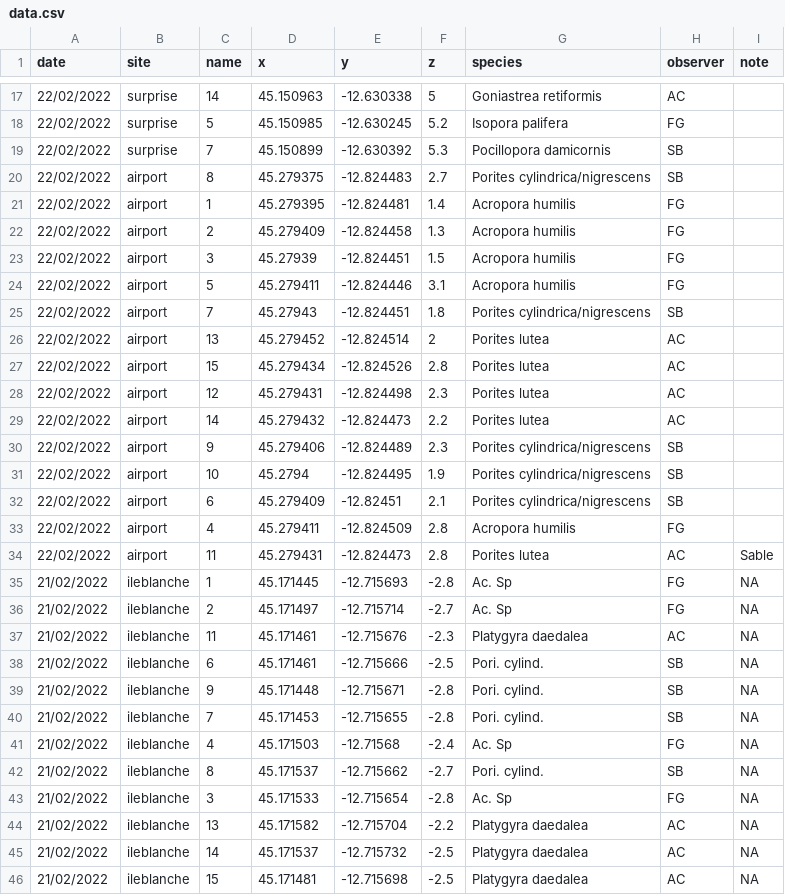
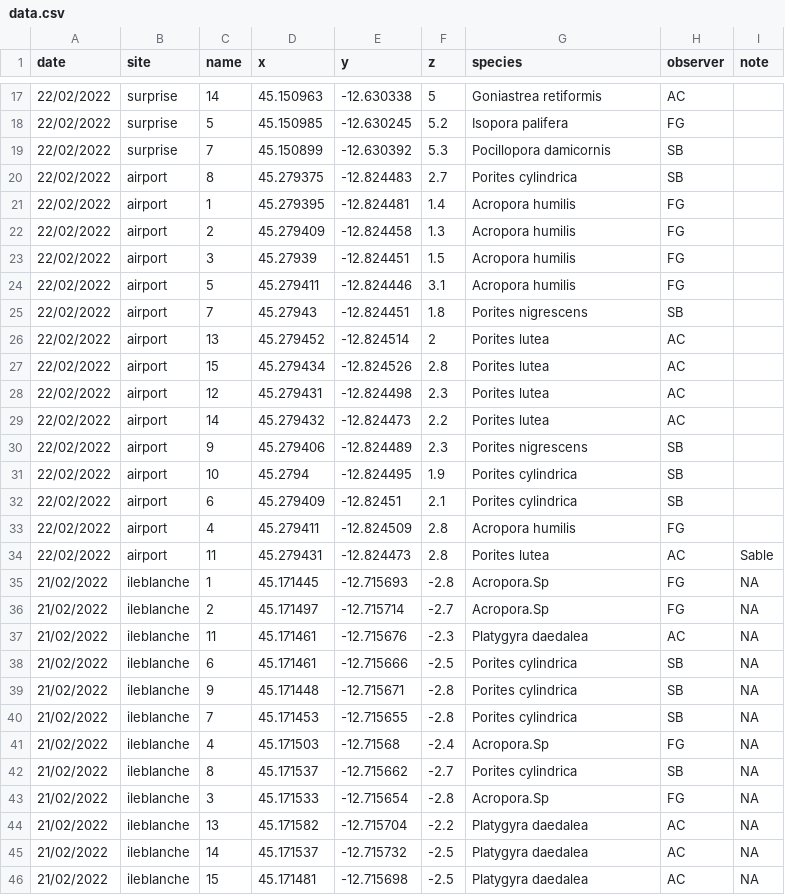
Before and after one commit to fguilhaumon/futureMaoreReefs, a CSV file: data/data.csv, drawn as a sheet; only a part is shown, gaps mark what is left out; the diff covers the shown part only.

Commit message:
improve make_gallery_data clean data files (species name), (ng_02022_02)

```diff
--- a/data/data.csv
+++ b/data/data.csv
@@ -19,3 +19,3 @@
 "22/02/2022","surprise","7",45.150899,-12.630392,5.3,"Pocillopora damicornis","SB",""
-"22/02/2022","airport","8",45.279375,-12.824483,2.7,"Porites cylindrica/nigrescens","SB",""
+"22/02/2022","airport","8",45.279375,-12.824483,2.7,"Porites cylindrica","SB",""
 "22/02/2022","airport","1",45.279395,-12.824481,1.4,"Acropora humilis","FG",""
@@ -24,3 +24,3 @@
 "22/02/2022","airport","5",45.279411,-12.824446,3.1,"Acropora humilis","FG",""
-"22/02/2022","airport","7",45.27943,-12.824451,1.8,"Porites cylindrica/nigrescens","SB",""
+"22/02/2022","airport","7",45.27943,-12.824451,1.8,"Porites nigrescens","SB",""
 "22/02/2022","airport","13",45.279452,-12.824514,2,"Porites lutea","AC",""
@@ -29,16 +29,16 @@
 "22/02/2022","airport","14",45.279432,-12.824473,2.2,"Porites lutea","AC",""
-"22/02/2022","airport","9",45.279406,-12.824489,2.3,"Porites cylindrica/nigrescens","SB",""
-"22/02/2022","airport","10",45.2794,-12.824495,1.9,"Porites cylindrica/nigrescens","SB",""
-"22/02/2022","airport","6",45.279409,-12.82451,2.1,"Porites cylindrica/nigrescens","SB",""
+"22/02/2022","airport","9",45.279406,-12.824489,2.3,"Porites nigrescens","SB",""
+"22/02/2022","airport","10",45.2794,-12.824495,1.9,"Porites cylindrica","SB",""
+"22/02/2022","airport","6",45.279409,-12.82451,2.1,"Porites cylindrica","SB",""
 "22/02/2022","airport","4",45.279411,-12.824509,2.8,"Acropora humilis","FG",""
 "22/02/2022","airport","11",45.279431,-12.824473,2.8,"Porites lutea","AC","Sable"
-"21/02/2022","ileblanche","1",45.171445,-12.715693,-2.8,"Ac. Sp","FG",NA
-"21/02/2022","ileblanche","2",45.171497,-12.715714,-2.7,"Ac. Sp","FG",NA
+"21/02/2022","ileblanche","1",45.171445,-12.715693,-2.8,"Acropora.Sp","FG",NA
+"21/02/2022","ileblanche","2",45.171497,-12.715714,-2.7,"Acropora.Sp","FG",NA
 "21/02/2022","ileblanche","11",45.171461,-12.715676,-2.3,"Platygyra daedalea","AC",NA
-"21/02/2022","ileblanche","6",45.171461,-12.715666,-2.5,"Pori. cylind.","SB",NA
-"21/02/2022","ileblanche","9",45.171448,-12.715671,-2.8,"Pori. cylind.","SB",NA
-"21/02/2022","ileblanche","7",45.171453,-12.715655,-2.8,"Pori. cylind.","SB",NA
-"21/02/2022","ileblanche","4",45.171503,-12.71568,-2.4,"Ac. Sp","FG",NA
-"21/02/2022","ileblanche","8",45.171537,-12.715662,-2.7,"Pori. cylind.","SB",NA
-"21/02/2022","ileblanche","3",45.171533,-12.715654,-2.8,"Ac. Sp","FG",NA
+"21/02/2022","ileblanche","6",45.171461,-12.715666,-2.5,"Porites cylindrica","SB",NA
+"21/02/2022","ileblanche","9",45.171448,-12.715671,-2.8,"Porites cylindrica","SB",NA
+"21/02/2022","ileblanche","7",45.171453,-12.715655,-2.8,"Porites cylindrica","SB",NA
+"21/02/2022","ileblanche","4",45.171503,-12.71568,-2.4,"Acropora.Sp","FG",NA
+"21/02/2022","ileblanche","8",45.171537,-12.715662,-2.7,"Porites cylindrica","SB",NA
+"21/02/2022","ileblanche","3",45.171533,-12.715654,-2.8,"Acropora.Sp","FG",NA
 "21/02/2022","ileblanche","13",45.171582,-12.715704,-2.2,"Platygyra daedalea","AC",NA
```
Also changed, not shown: 4 edited cells elsewhere in this file, data/speciestype.csv, 4 other files.
